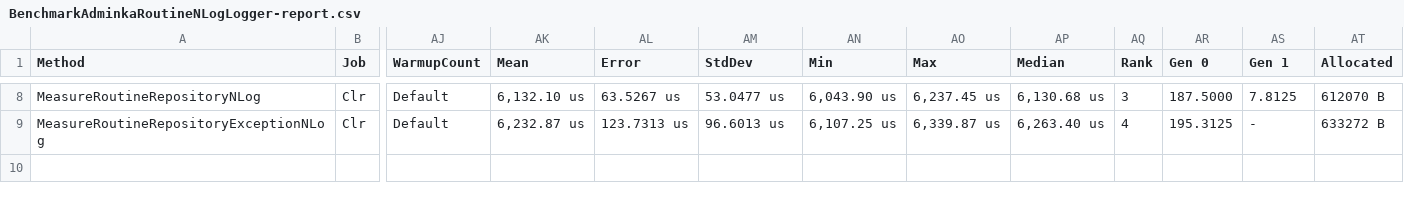
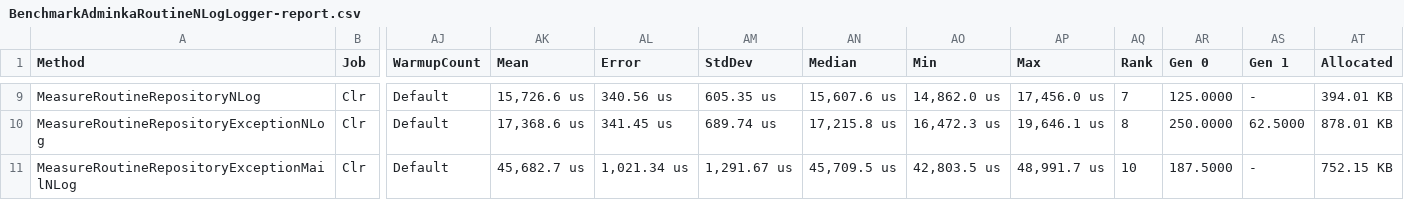
Before and after one commit to DashboardCode/Routines, a CSV file: BenchmarkDotNet.Artifacts/results/BenchmarkAdminkaRoutineNLogLogger-report.csv, drawn as a sheet; only a part is shown, gaps mark what is left out; removed rows and columns are numbered as before the commit, all else as after; rows hold the shown columns only; the diff covers the shown part only; the diff names each change by its address in the sheet, - before the commit and + after, or states it on an @@ line.

```diff
--- a/BenchmarkDotNet.Artifacts/results/BenchmarkAdminkaRoutineNLogLogger-report.csv
+++ b/BenchmarkDotNet.Artifacts/results/BenchmarkAdminkaRoutineNLogLogger-report.csv
+column AN (Median), rows 9-10: 15,607.6 us | 17,215.8 us
-column AP (Median), rows 8-9: 6,130.68 us | 6,263.40 us
-AK9 (Mean): 6,132.10 us
+AK9 (Mean): 15,726.6 us
-AL9 (Error): 63.5267 us
+AL9 (Error): 340.56 us
-AM9 (StdDev): 53.0477 us
+AM9 (StdDev): 605.35 us
-AO9 (Min): 6,043.90 us
+AO9 (Min): 14,862.0 us
-AP9 (Max): 6,237.45 us
+AP9 (Max): 17,456.0 us
-AQ9 (Rank): 3
+AQ9 (Rank): 7
-AR9 (Gen 0): 187.5000
+AR9 (Gen 0): 125.0000
-AS9 (Gen 1): 7.8125
+AS9 (Gen 1): -
-AT9 (Allocated): 612070 B
+AT9 (Allocated): 394.01 KB
-AK10 (Mean): 6,232.87 us
+AK10 (Mean): 17,368.6 us
-AL10 (Error): 123.7313 us
+AL10 (Error): 341.45 us
-AM10 (StdDev): 96.6013 us
+AM10 (StdDev): 689.74 us
-AO10 (Min): 6,107.25 us
+AO10 (Min): 16,472.3 us
-AP10 (Max): 6,339.87 us
+AP10 (Max): 19,646.1 us
-AQ10 (Rank): 4
+AQ10 (Rank): 8
-AR10 (Gen 0): 195.3125
+AR10 (Gen 0): 250.0000
-AS10 (Gen 1): -
+AS10 (Gen 1): 62.5000
-AT10 (Allocated): 633272 B
+AT10 (Allocated): 878.01 KB
+row 11: MeasureRoutineRepositoryExceptionMailNLog | Clr | Default | 45,682.7 us | 1,021.34 us | 1,291.67 us | 45,709.5 us | 42,803.5 us | 48,991.7 us | 10 | 187.5000 | - | 752.15 KB
```
Also changed, not shown: 1 added row and 49 edited cells elsewhere in this file, BenchmarkDotNet.Artifacts/results/BenchmarkAdminkaRoutineListLogger-report.csv, 23 other files.
